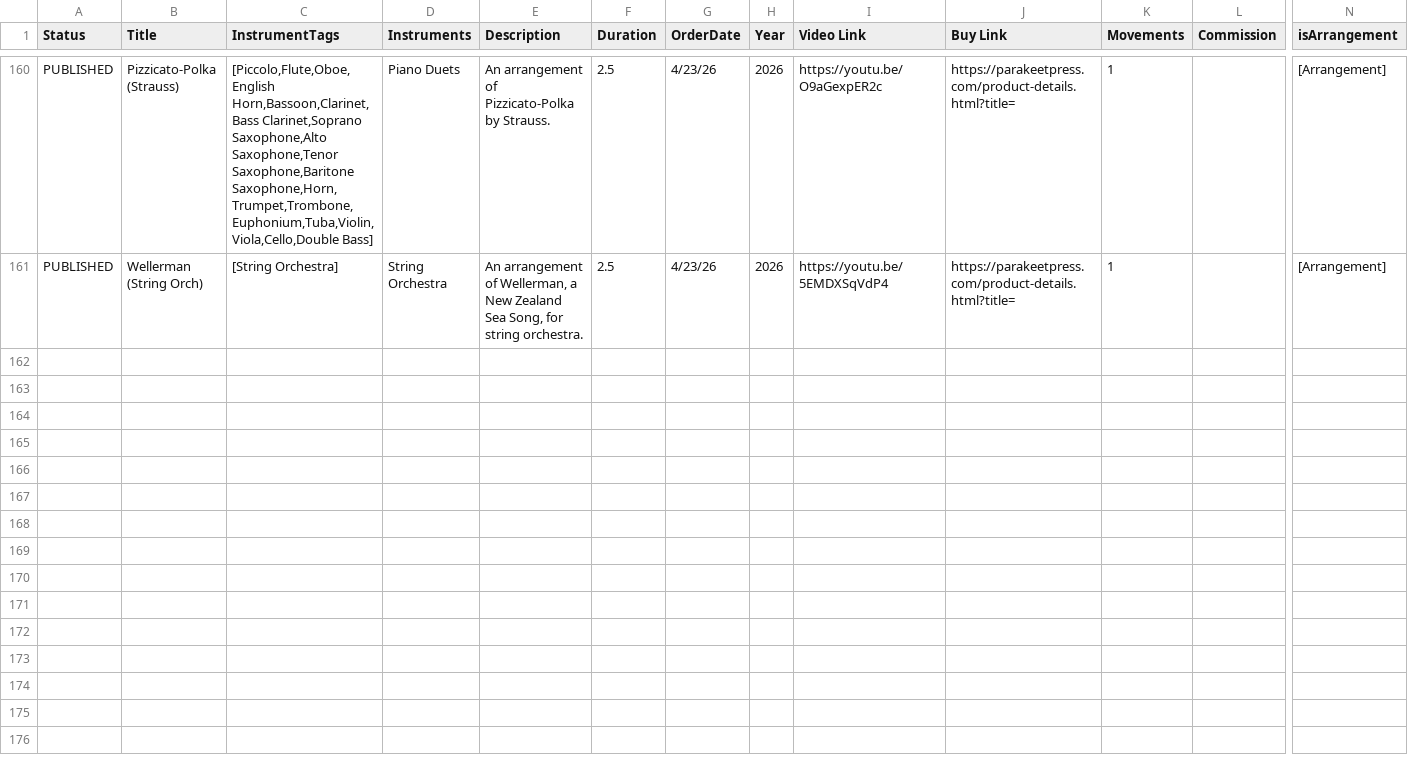
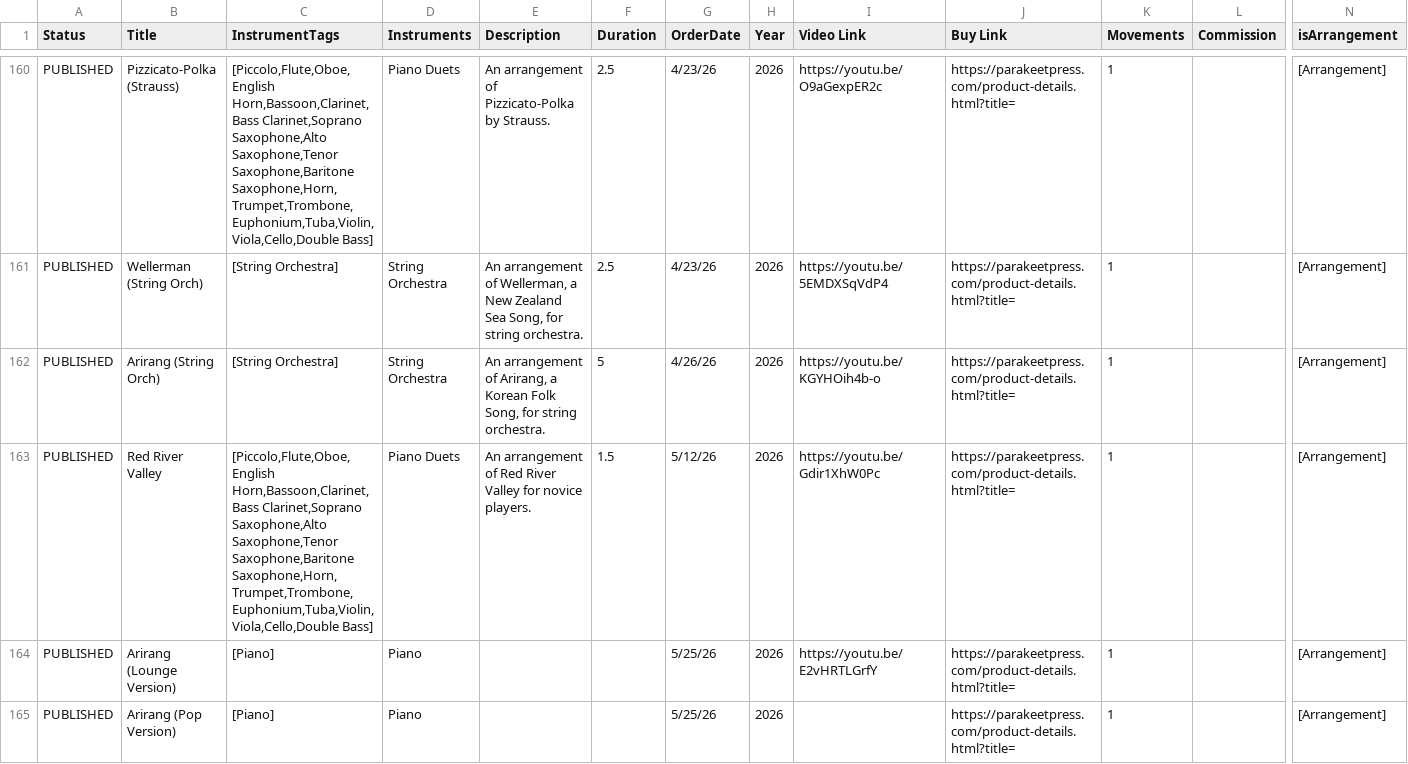
Before and after one commit to mkend291/dankimcomposer, a CSV file: WebsiteWorks.csv, drawn as a sheet; only a part is shown, gaps mark what is left out; rows hold the shown columns only; the diff covers the shown part only; the diff names each change by its address in the sheet, - before the commit and + after, or states it on an @@ line.

Commit message:
Update WebsiteWorks.csv

```diff
--- a/WebsiteWorks.csv
+++ b/WebsiteWorks.csv
+row 162: PUBLISHED | Arirang (String Orch) | [String Orchestra] | String Orchestra | An arrangement of Arirang, a Korean Folk Song, for string orchestra. | 5 | 4/26/26 | 2026 | https://youtu.be/KGYHOih4b-o | https://parakeetpress.com/product-details.html?title= | 1 |  | [Arrangement]
+row 163: PUBLISHED | Red River Valley | [Piccolo,Flute,Oboe,English Horn,Bassoon,Clarinet,Bass Clarinet,Soprano Saxophone,Alto Saxophone,Tenor Saxophone,Baritone Saxophone,Horn,Trumpet,Trombone,Euphonium,Tuba,Violin,Viola,Cello,Double Bass] | Piano Duets | An arrangement of Red River Valley for novice players. | 1.5 | 5/12/26 | 2026 | https://youtu.be/Gdir1XhW0Pc | https://parakeetpress.com/product-details.html?title= | 1 |  | [Arrangement]
+row 164: PUBLISHED | Arirang (Lounge Version) | [Piano] | Piano |  |  | 5/25/26 | 2026 | https://youtu.be/E2vHRTLGrfY | https://parakeetpress.com/product-details.html?title= | 1 |  | [Arrangement]
+row 165: PUBLISHED | Arirang (Pop Version) | [Piano] | Piano |  |  | 5/25/26 | 2026 |  | https://parakeetpress.com/product-details.html?title= | 1 |  | [Arrangement]
```
Also changed, not shown: 9 added rows elsewhere in this file.
